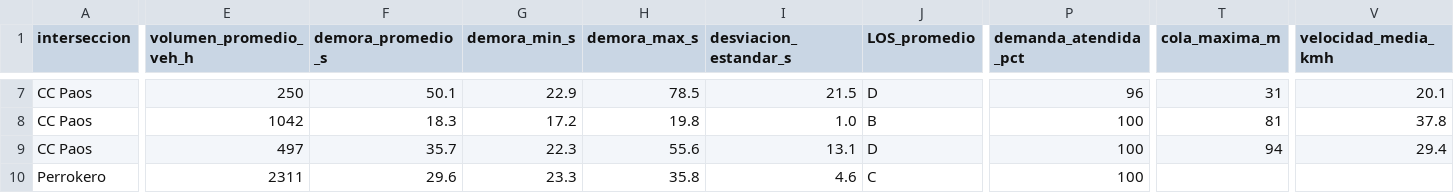
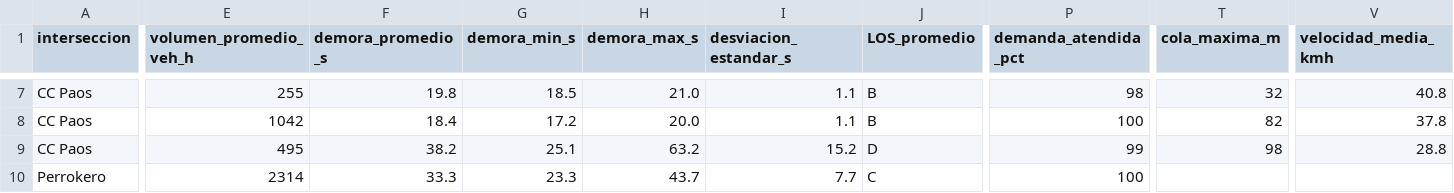
Before and after one commit to samuelmusa99/SUMO, a CSV file: 03_Documentos/capitulo4/replicas_perozo/2026/resumen_replicas.csv, drawn as a sheet; only a part is shown, gaps mark what is left out; the diff covers the shown part only; the diff names each change by its address in the sheet, - before the commit and + after, or states it on an @@ line.

```diff
--- a/03_Documentos/capitulo4/replicas_perozo/2026/resumen_replicas.csv
+++ b/03_Documentos/capitulo4/replicas_perozo/2026/resumen_replicas.csv
-E7 (volumen_promedio_veh_h): 250
+E7 (volumen_promedio_veh_h): 255
-F7 (demora_promedio_s): 50.1
+F7 (demora_promedio_s): 19.8
-G7 (demora_min_s): 22.9
+G7 (demora_min_s): 18.5
-H7 (demora_max_s): 78.5
+H7 (demora_max_s): 21.0
-I7 (desviacion_estandar_s): 21.5
+I7 (desviacion_estandar_s): 1.1
-J7 (LOS_promedio): D
+J7 (LOS_promedio): B
-P7 (demanda_atendida_pct): 96
+P7 (demanda_atendida_pct): 98
-T7 (cola_maxima_m): 31
+T7 (cola_maxima_m): 32
-V7 (velocidad_media_kmh): 20.1
+V7 (velocidad_media_kmh): 40.8
-F8 (demora_promedio_s): 18.3
+F8 (demora_promedio_s): 18.4
-H8 (demora_max_s): 19.8
+H8 (demora_max_s): 20.0
-I8 (desviacion_estandar_s): 1.0
+I8 (desviacion_estandar_s): 1.1
-T8 (cola_maxima_m): 81
+T8 (cola_maxima_m): 82
-E9 (volumen_promedio_veh_h): 497
+E9 (volumen_promedio_veh_h): 495
-F9 (demora_promedio_s): 35.7
+F9 (demora_promedio_s): 38.2
-G9 (demora_min_s): 22.3
+G9 (demora_min_s): 25.1
-H9 (demora_max_s): 55.6
+H9 (demora_max_s): 63.2
-I9 (desviacion_estandar_s): 13.1
+I9 (desviacion_estandar_s): 15.2
-P9 (demanda_atendida_pct): 100
+P9 (demanda_atendida_pct): 99
-T9 (cola_maxima_m): 94
+T9 (cola_maxima_m): 98
-V9 (velocidad_media_kmh): 29.4
+V9 (velocidad_media_kmh): 28.8
-E10 (volumen_promedio_veh_h): 2311
+E10 (volumen_promedio_veh_h): 2314
-F10 (demora_promedio_s): 29.6
+F10 (demora_promedio_s): 33.3
-H10 (demora_max_s): 35.8
+H10 (demora_max_s): 43.7
-I10 (desviacion_estandar_s): 4.6
+I10 (desviacion_estandar_s): 7.7
```
Also changed, not shown: 160 edited cells elsewhere in this file, 03_Documentos/capitulo4/replicas_perozo/2041/resumen_replicas.csv, 03_Documentos/capitulo4/replicas_savignani/2026/resumen_replicas.csv, 1 other file.
